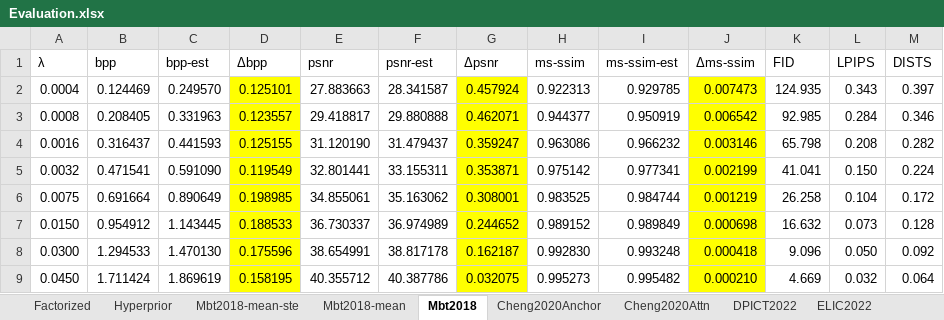
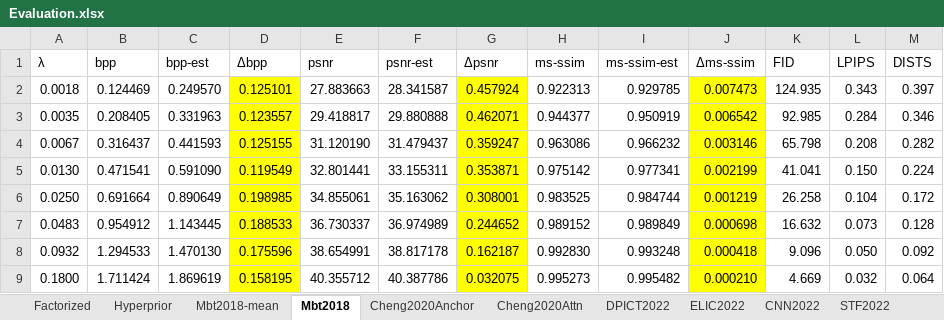
Before and after one commit to Yiozolm/Learned-Image-Compression, an Excel workbook: Evaluation Result/xlsx/Evaluation.xlsx, sheet Mbt2018, drawn as a sheet; values as stored, in another font and other column widths than the file's, no borders; the diff names each change by its address in the sheet, - before the commit and + after, or states it on an @@ line.

```diff
--- a/Evaluation Result/xlsx/Evaluation.xlsx (sheet Mbt2018)
+++ b/Evaluation Result/xlsx/Evaluation.xlsx (sheet Mbt2018)
-sheet tab: Mbt2018-mean-ste
-A2 (λ): 0.0004
+A2 (λ): 0.0018
-A3 (λ): 0.0008
+A3 (λ): 0.0035
-A4 (λ): 0.0016
+A4 (λ): 0.0067
-A5 (λ): 0.0032
+A5 (λ): 0.0130
-A6 (λ): 0.0075
+A6 (λ): 0.0250
-A7 (λ): 0.0150
+A7 (λ): 0.0483
-A8 (λ): 0.0300
+A8 (λ): 0.0932
-A9 (λ): 0.0450
+A9 (λ): 0.1800
```
Also changed, not shown: sheet Factorized, sheet Hyperprior, sheet Mbt2018-mean, sheet Cheng2020Anchor, sheet Cheng2020Attn, 7 other files.
